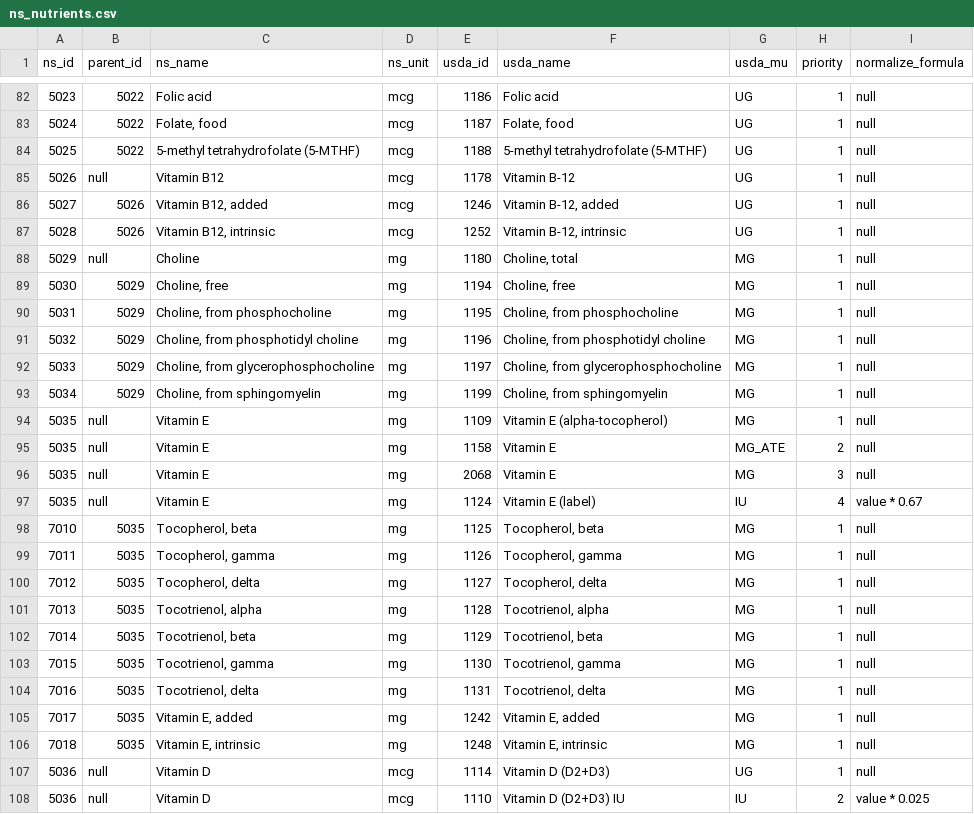
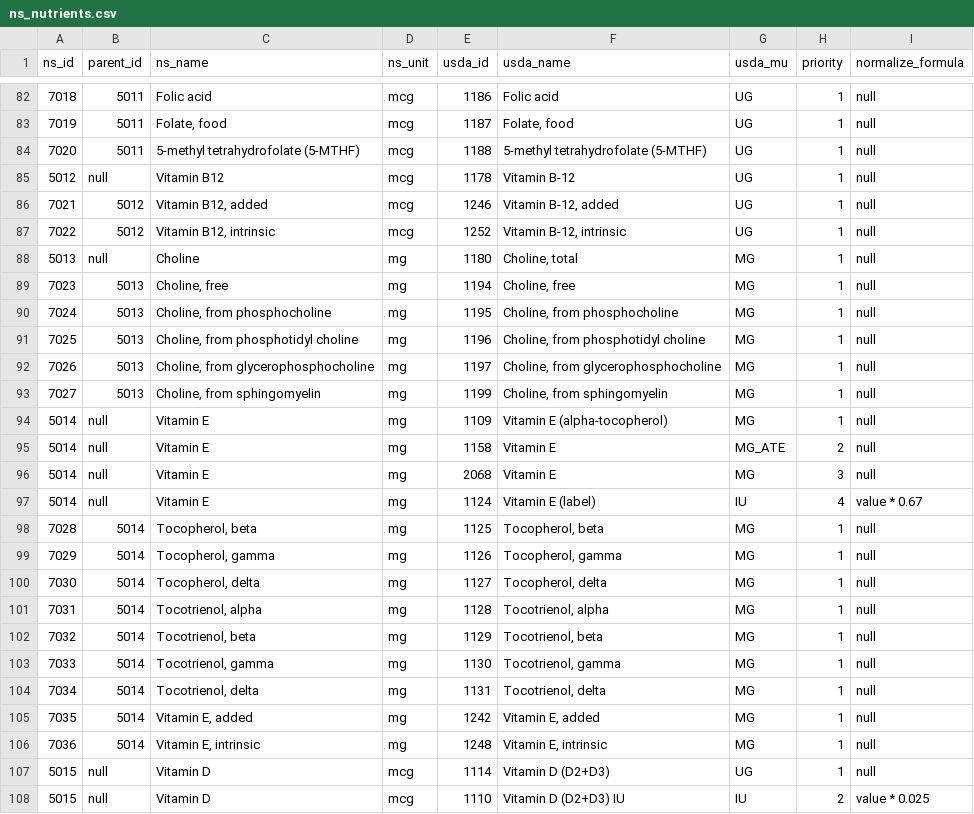
Before and after one commit to DrDakka/TP_RD_FE, a CSV file: src/docs/ns_nutrients.csv, drawn as a sheet; only a part is shown, gaps mark what is left out; the diff covers the shown part only.

```diff
--- a/src/docs/ns_nutrients.csv
+++ b/src/docs/ns_nutrients.csv
@@ -82,27 +82,27 @@ ns_id, parent_id, ns_name, ns_unit, usda_id, usda_name, usda_mu, priority, norma
-"5023", "5022", "Folic acid", "mcg", "1186", "Folic acid", "UG", 1, null
-"5024", "5022", "Folate, food", "mcg", "1187", "Folate, food", "UG", 1, null
-"5025", "5022", "5-methyl tetrahydrofolate (5-MTHF)", "mcg", "1188", "5-methyl tetrahydrofolate (5-MTHF)", "UG", 1, null
-"5026", null, "Vitamin B12", "mcg", "1178", "Vitamin B-12", "UG", 1, null
-"5027", "5026", "Vitamin B12, added", "mcg", "1246", "Vitamin B-12, added", "UG", 1, null
-"5028", "5026", "Vitamin B12, intrinsic", "mcg", "1252", "Vitamin B-12, intrinsic", "UG", 1, null
-"5029", null, "Choline", "mg", "1180", "Choline, total", "MG", 1, null
-"5030", "5029", "Choline, free", "mg", "1194", "Choline, free", "MG", 1, null
-"5031", "5029", "Choline, from phosphocholine", "mg", "1195", "Choline, from phosphocholine", "MG", 1, null
-"5032", "5029", "Choline, from phosphotidyl choline", "mg", "1196", "Choline, from phosphotidyl choline", "MG", 1, null
-"5033", "5029", "Choline, from glycerophosphocholine", "mg", "1197", "Choline, from glycerophosphocholine", "MG", 1, null
-"5034", "5029", "Choline, from sphingomyelin", "mg", "1199", "Choline, from sphingomyelin", "MG", 1, null
-"5035", null, "Vitamin E", "mg", "1109", "Vitamin E (alpha-tocopherol)", "MG", 1, null
-"5035", null, "Vitamin E", "mg", "1158", "Vitamin E", "MG_ATE", 2, null
-"5035", null, "Vitamin E", "mg", "2068", "Vitamin E", "MG", 3, null
-"5035", null, "Vitamin E", "mg", "1124", "Vitamin E (label)", "IU", 4, "value * 0.67"
-"7010", "5035", "Tocopherol, beta", "mg", "1125", "Tocopherol, beta", "MG", 1, null
-"7011", "5035", "Tocopherol, gamma", "mg", "1126", "Tocopherol, gamma", "MG", 1, null
-"7012", "5035", "Tocopherol, delta", "mg", "1127", "Tocopherol, delta", "MG", 1, null
-"7013", "5035", "Tocotrienol, alpha", "mg", "1128", "Tocotrienol, alpha", "MG", 1, null
-"7014", "5035", "Tocotrienol, beta", "mg", "1129", "Tocotrienol, beta", "MG", 1, null
-"7015", "5035", "Tocotrienol, gamma", "mg", "1130", "Tocotrienol, gamma", "MG", 1, null
-"7016", "5035", "Tocotrienol, delta", "mg", "1131", "Tocotrienol, delta", "MG", 1, null
-"7017", "5035", "Vitamin E, added", "mg", "1242", "Vitamin E, added", "MG", 1, null
-"7018", "5035", "Vitamin E, intrinsic", "mg", "1248", "Vitamin E, intrinsic", "MG", 1, null
-"5036", null, "Vitamin D", "mcg", "1114", "Vitamin D (D2+D3)", "UG", 1, null
-"5036", null, "Vitamin D", "mcg", "1110", "Vitamin D (D2+D3) IU", "IU", 2, "value * 0.025"
+"7018", "5011", "Folic acid", "mcg", "1186", "Folic acid", "UG", 1, null
+"7019", "5011", "Folate, food", "mcg", "1187", "Folate, food", "UG", 1, null
+"7020", "5011", "5-methyl tetrahydrofolate (5-MTHF)", "mcg", "1188", "5-methyl tetrahydrofolate (5-MTHF)", "UG", 1, null
+"5012", null, "Vitamin B12", "mcg", "1178", "Vitamin B-12", "UG", 1, null
+"7021", "5012", "Vitamin B12, added", "mcg", "1246", "Vitamin B-12, added", "UG", 1, null
+"7022", "5012", "Vitamin B12, intrinsic", "mcg", "1252", "Vitamin B-12, intrinsic", "UG", 1, null
+"5013", null, "Choline", "mg", "1180", "Choline, total", "MG", 1, null
+"7023", "5013", "Choline, free", "mg", "1194", "Choline, free", "MG", 1, null
+"7024", "5013", "Choline, from phosphocholine", "mg", "1195", "Choline, from phosphocholine", "MG", 1, null
+"7025", "5013", "Choline, from phosphotidyl choline", "mg", "1196", "Choline, from phosphotidyl choline", "MG", 1, null
+"7026", "5013", "Choline, from glycerophosphocholine", "mg", "1197", "Choline, from glycerophosphocholine", "MG", 1, null
+"7027", "5013", "Choline, from sphingomyelin", "mg", "1199", "Choline, from sphingomyelin", "MG", 1, null
+"5014", null, "Vitamin E", "mg", "1109", "Vitamin E (alpha-tocopherol)", "MG", 1, null
+"5014", null, "Vitamin E", "mg", "1158", "Vitamin E", "MG_ATE", 2, null
+"5014", null, "Vitamin E", "mg", "2068", "Vitamin E", "MG", 3, null
+"5014", null, "Vitamin E", "mg", "1124", "Vitamin E (label)", "IU", 4, "value * 0.67"
+"7028", "5014", "Tocopherol, beta", "mg", "1125", "Tocopherol, beta", "MG", 1, null
+"7029", "5014", "Tocopherol, gamma", "mg", "1126", "Tocopherol, gamma", "MG", 1, null
+"7030", "5014", "Tocopherol, delta", "mg", "1127", "Tocopherol, delta", "MG", 1, null
+"7031", "5014", "Tocotrienol, alpha", "mg", "1128", "Tocotrienol, alpha", "MG", 1, null
+"7032", "5014", "Tocotrienol, beta", "mg", "1129", "Tocotrienol, beta", "MG", 1, null
+"7033", "5014", "Tocotrienol, gamma", "mg", "1130", "Tocotrienol, gamma", "MG", 1, null
+"7034", "5014", "Tocotrienol, delta", "mg", "1131", "Tocotrienol, delta", "MG", 1, null
+"7035", "5014", "Vitamin E, added", "mg", "1242", "Vitamin E, added", "MG", 1, null
+"7036", "5014", "Vitamin E, intrinsic", "mg", "1248", "Vitamin E, intrinsic", "MG", 1, null
+"5015", null, "Vitamin D", "mcg", "1114", "Vitamin D (D2+D3)", "UG", 1, null
+"5015", null, "Vitamin D", "mcg", "1110", "Vitamin D (D2+D3) IU", "IU", 2, "value * 0.025"
```
Also changed, not shown: 1 removed row and 55 edited cells elsewhere in this file, 2 other files.
